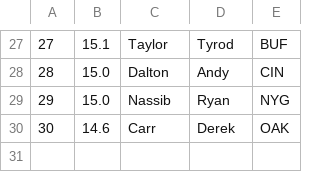
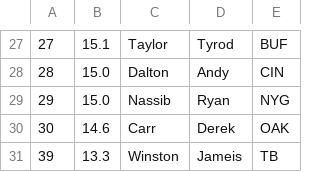
Before and after one commit to tpadjen/draft-builder2015, a CSV file: db/players/qb.csv, drawn as a sheet; only a part is shown, gaps mark what is left out; the diff names each change by its address in the sheet, - before the commit and + after, or states it on an @@ line.

```diff
--- a/db/players/qb.csv
+++ b/db/players/qb.csv
+row 31: 39 | 13.3 | Winston | Jameis | TB
```
Also changed, not shown: db/nfl_teams.csv, db/players/k.csv, 7 other files.
